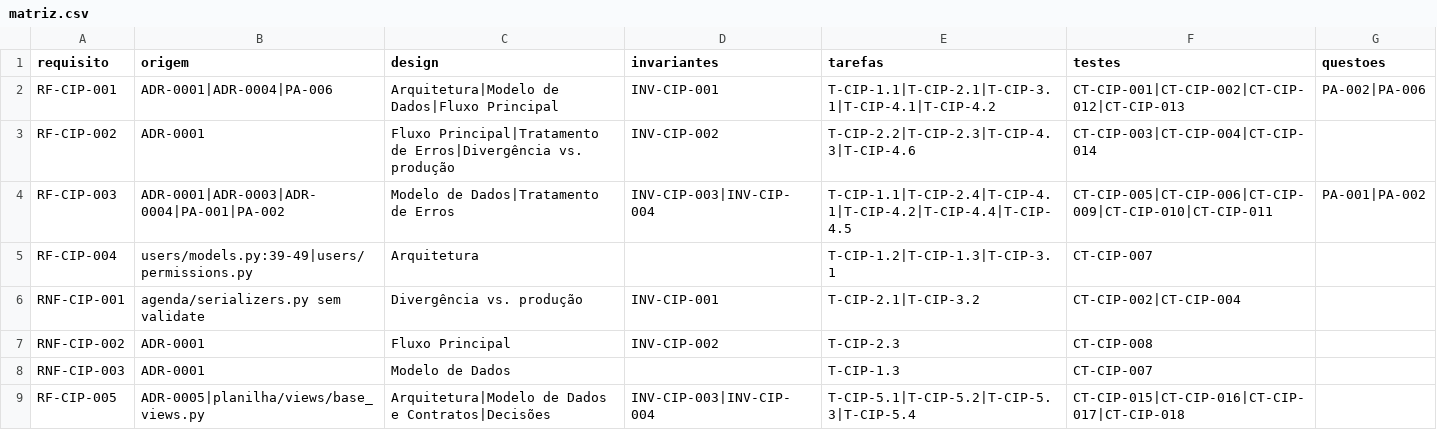
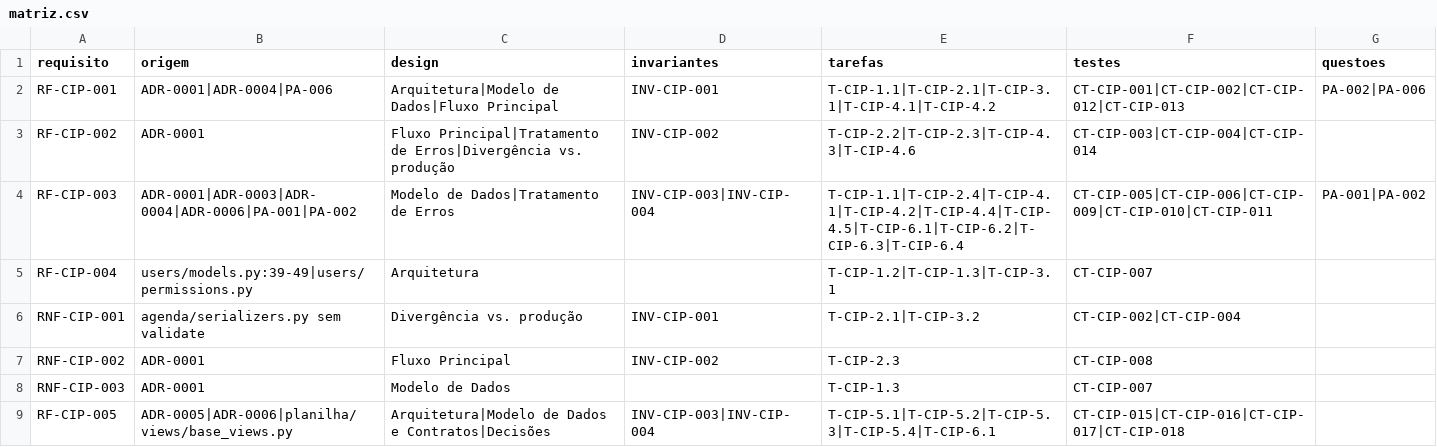
Before and after one commit to Fedcorp-Desenvolvimentos/FedConnect-Back-End, a CSV file: specs/curso-cipa/matriz.csv, drawn as a sheet.

```diff
--- a/specs/curso-cipa/matriz.csv
+++ b/specs/curso-cipa/matriz.csv
@@ -3,3 +3,3 @@ RF-CIP-001;ADR-0001|ADR-0004|PA-006;Arquitetura|Modelo de Dados|Fluxo Principal;
 RF-CIP-002;ADR-0001;Fluxo Principal|Tratamento de Erros|Divergência vs. produção;INV-CIP-002;T-CIP-2.2|T-CIP-2.3|T-CIP-4.3|T-CIP-4.6;CT-CIP-003|CT-CIP-004|CT-CIP-014;
-RF-CIP-003;ADR-0001|ADR-0003|ADR-0004|PA-001|PA-002;Modelo de Dados|Tratamento de Erros;INV-CIP-003|INV-CIP-004;T-CIP-1.1|T-CIP-2.4|T-CIP-4.1|T-CIP-4.2|T-CIP-4.4|T-CIP-4.5;CT-CIP-005|CT-CIP-006|CT-CIP-009|CT-CIP-010|CT-CIP-011;PA-001|PA-002
+RF-CIP-003;ADR-0001|ADR-0003|ADR-0004|ADR-0006|PA-001|PA-002;Modelo de Dados|Tratamento de Erros;INV-CIP-003|INV-CIP-004;T-CIP-1.1|T-CIP-2.4|T-CIP-4.1|T-CIP-4.2|T-CIP-4.4|T-CIP-4.5|T-CIP-6.1|T-CIP-6.2|T-CIP-6.3|T-CIP-6.4;CT-CIP-005|CT-CIP-006|CT-CIP-009|CT-CIP-010|CT-CIP-011;PA-001|PA-002
 RF-CIP-004;users/models.py:39-49|users/permissions.py;Arquitetura;;T-CIP-1.2|T-CIP-1.3|T-CIP-3.1;CT-CIP-007;
@@ -8,2 +8,2 @@ RNF-CIP-002;ADR-0001;Fluxo Principal;INV-CIP-002;T-CIP-2.3;CT-CIP-008;
 RNF-CIP-003;ADR-0001;Modelo de Dados;;T-CIP-1.3;CT-CIP-007;
-RF-CIP-005;ADR-0005|planilha/views/base_views.py;Arquitetura|Modelo de Dados e Contratos|Decisões;INV-CIP-003|INV-CIP-004;T-CIP-5.1|T-CIP-5.2|T-CIP-5.3|T-CIP-5.4;CT-CIP-015|CT-CIP-016|CT-CIP-017|CT-CIP-018;
+RF-CIP-005;ADR-0005|ADR-0006|planilha/views/base_views.py;Arquitetura|Modelo de Dados e Contratos|Decisões;INV-CIP-003|INV-CIP-004;T-CIP-5.1|T-CIP-5.2|T-CIP-5.3|T-CIP-5.4|T-CIP-6.1;CT-CIP-015|CT-CIP-016|CT-CIP-017|CT-CIP-018;
```
Also changed, not shown: 8 other files.
